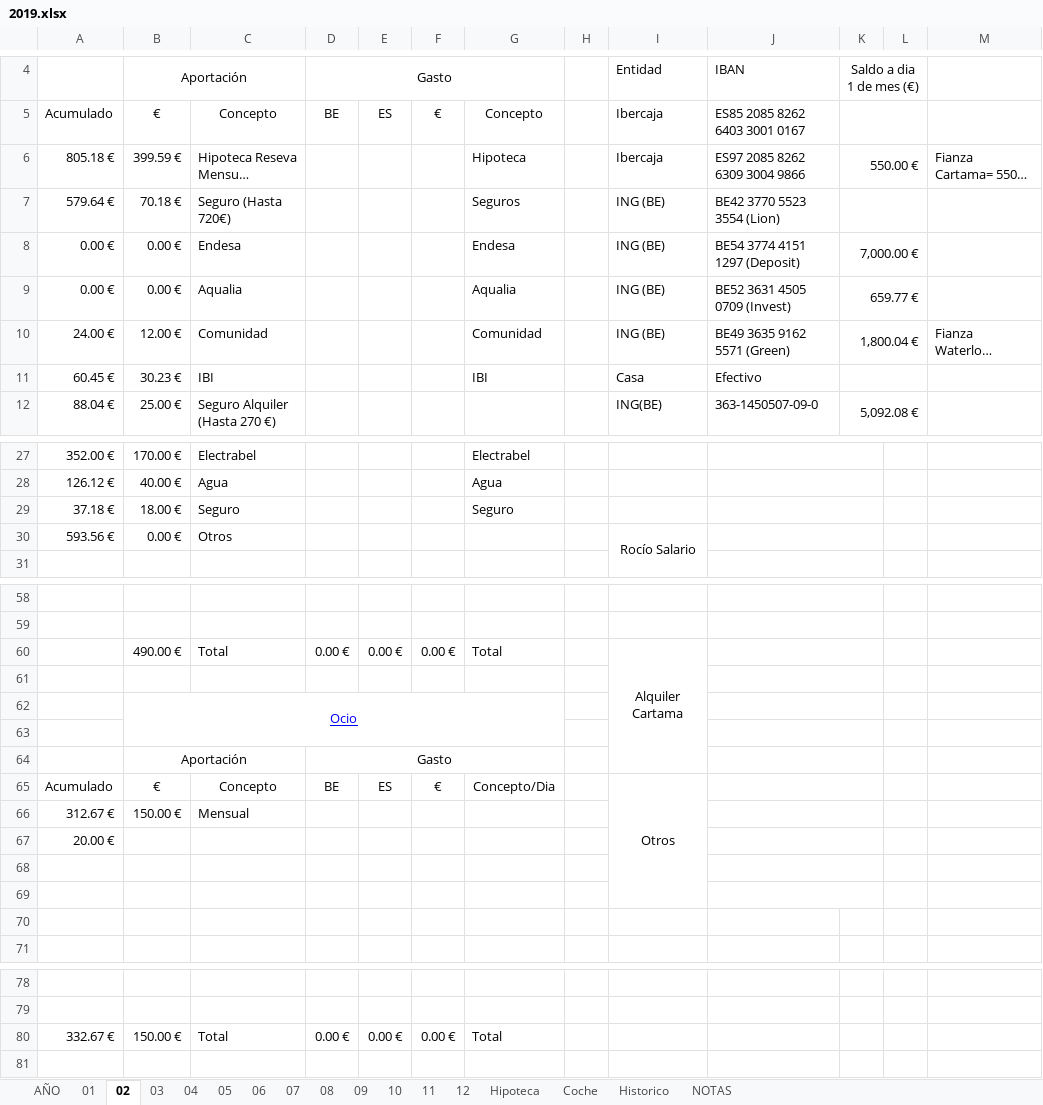
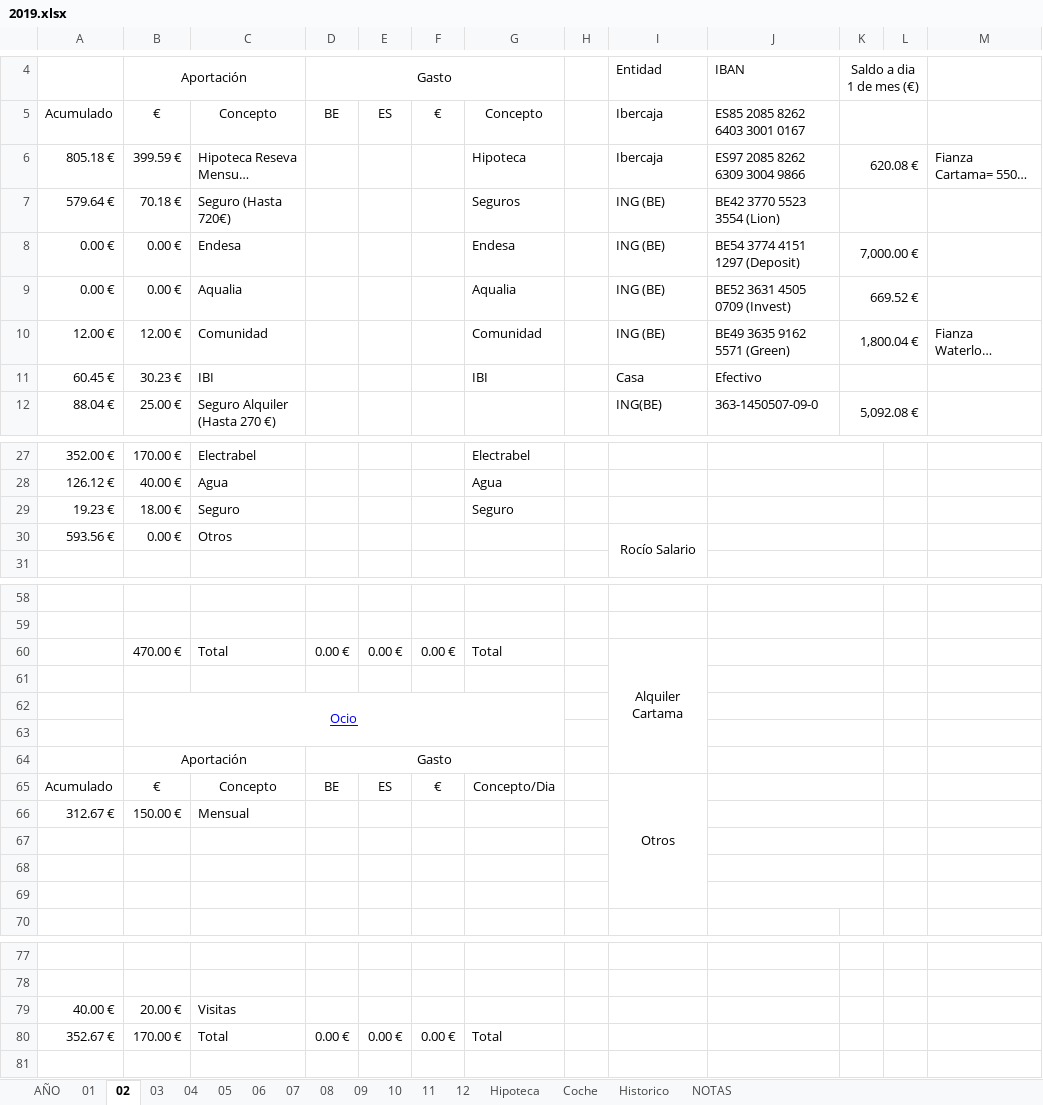
Before and after one commit to mrojassuarez/MRS_Manager, an Excel workbook: 2019/2019.xlsx, sheet 02, drawn as a sheet; only a part is shown, gaps mark what is left out; long unchanged cells end in …; values as stored, in another font and other column widths than the file's, no borders; removed rows and columns are numbered as before the commit, all else as after; the diff covers the shown part only; the diff names each change by its address in the sheet, - before the commit and + after, or states it on an @@ line.

```diff
--- a/2019/2019.xlsx (sheet 02)
+++ b/2019/2019.xlsx (sheet 02)
-K6: 550.00 €
+K6: 620.08 €
-K9: 659.77 €
+K9: 669.52 €
-A10: 24.00 €
+A10: 12.00 €
-A29: 37.18 €
+A29: 19.23 €
-B60: 490.00 €
+B60: 470.00 €
-I65:I69 merged
+I65:I69 merged
-row 67: 20.00 €
+J69:K69 merged
+row 79: 40.00 € | 20.00 € | Visitas
-A80: 332.67 €
+A80: 352.67 €
-B80: 150.00 €
+B80: 170.00 €
```
Also changed, not shown: 7 edited cells elsewhere in this sheet, sheet AÑO, sheet 01, sheet 07, sheet 05, sheet 06, sheet 09, 6 more sheets, formulas that keep their value, 2019/Inversiones.xlsx, Redmine_Manager.xlsx.
